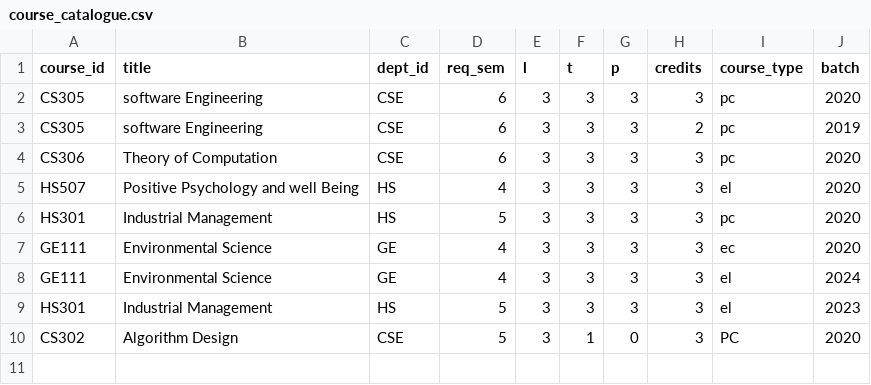
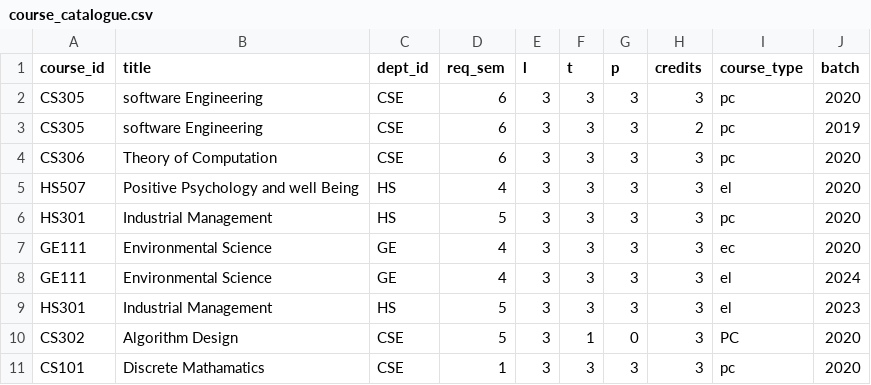
Before and after one commit to AshishAlok/UniversityManagementSystem, a CSV file: src/main/java/org/example/seedData/course_catalogue.csv, drawn as a sheet.

```diff
--- a/src/main/java/org/example/seedData/course_catalogue.csv
+++ b/src/main/java/org/example/seedData/course_catalogue.csv
@@ -10 +10,2 @@ HS301,Industrial Management,HS,5,3,3,3,3,el,2023
 CS302,Algorithm Design,CSE,5,3,1,0,3,PC,2020
+CS101,Discrete Mathamatics,CSE,1,3,3,3,3,pc,2020
```
Also changed, not shown: 34 other files.
